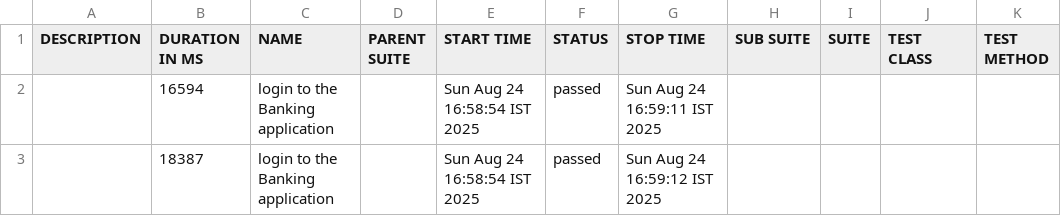
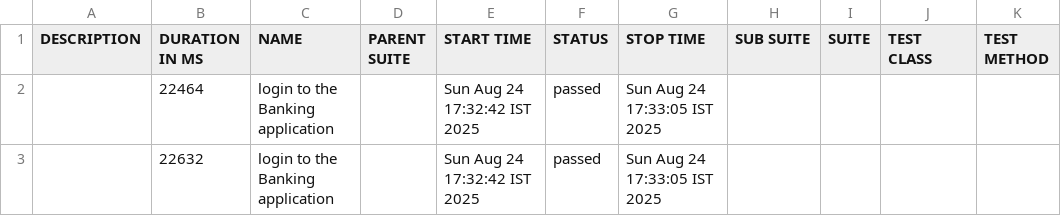
Before and after one commit to SenthilSmartQAHub-Repo/BDD, a CSV file: allure-report/data/suites.csv, drawn as a sheet.

```diff
--- a/allure-report/data/suites.csv
+++ b/allure-report/data/suites.csv
@@ -1,3 +1,3 @@
 "DESCRIPTION","DURATION IN MS","NAME","PARENT SUITE","START TIME","STATUS","STOP TIME","SUB SUITE","SUITE","TEST CLASS","TEST METHOD"
-"","16594","login to the Banking application","","Sun Aug 24 16:58:54 IST 2025","passed","Sun Aug 24 16:59:11 IST 2025","","","",""
-"","18387","login to the Banking application","","Sun Aug 24 16:58:54 IST 2025","passed","Sun Aug 24 16:59:12 IST 2025","","","",""
+"","22464","login to the Banking application","","Sun Aug 24 17:32:42 IST 2025","passed","Sun Aug 24 17:33:05 IST 2025","","","",""
+"","22632","login to the Banking application","","Sun Aug 24 17:32:42 IST 2025","passed","Sun Aug 24 17:33:05 IST 2025","","","",""
```
Also changed, not shown: 47 other files.
